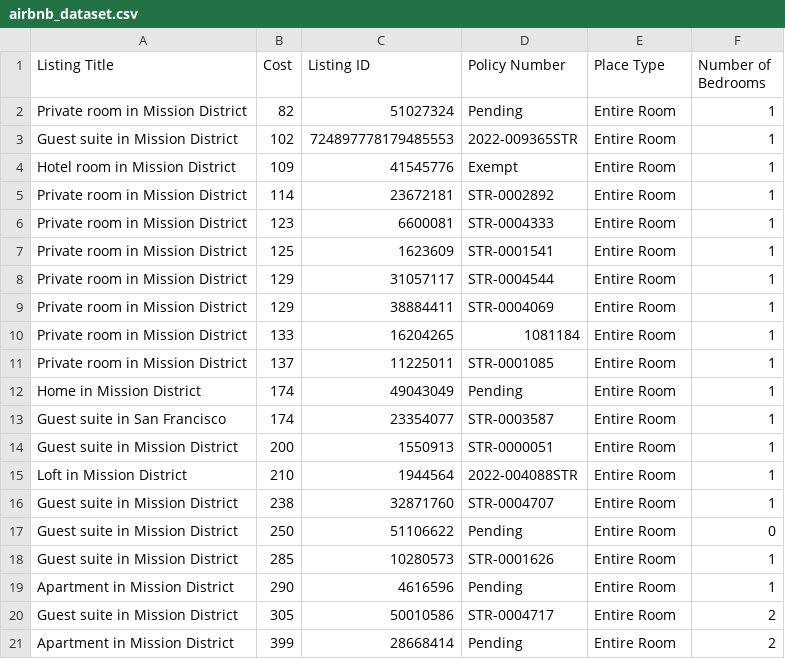
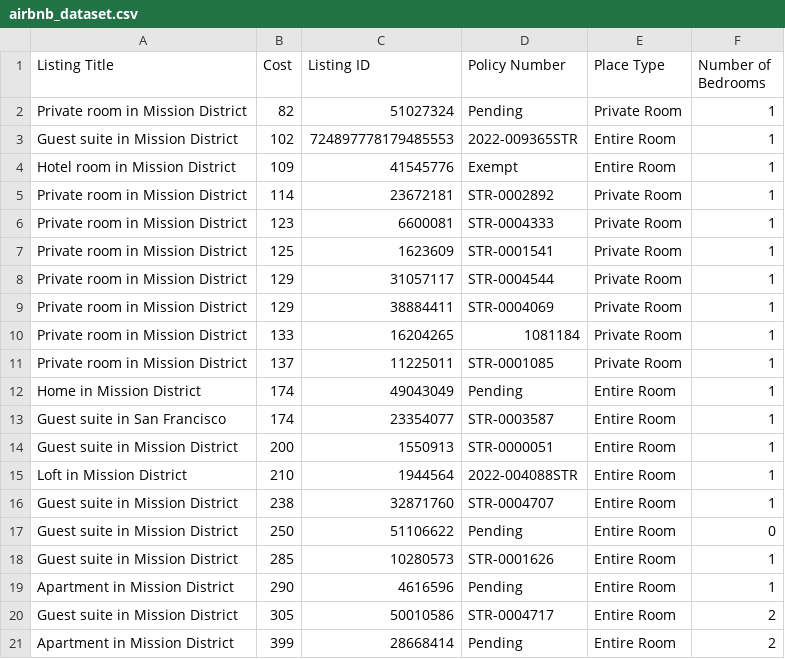
Before and after one commit to SI206-UMich/proj2-fall2022-madisonleidner, a CSV file: airbnb_dataset.csv, drawn as a sheet.

```diff
--- a/airbnb_dataset.csv
+++ b/airbnb_dataset.csv
@@ -1,12 +1,12 @@
 Listing Title,Cost,Listing ID,Policy Number,Place Type,Number of Bedrooms
-Private room in Mission District,82,51027324,Pending,Entire Room,1
+Private room in Mission District,82,51027324,Pending,Private Room,1
 Guest suite in Mission District,102,724897778179485553,2022-009365STR,Entire Room,1
 Hotel room in Mission District,109,41545776,Exempt,Entire Room,1
-Private room in Mission District,114,23672181,STR-0002892,Entire Room,1
-Private room in Mission District,123,6600081,STR-0004333,Entire Room,1
-Private room in Mission District,125,1623609,STR-0001541,Entire Room,1
-Private room in Mission District,129,31057117,STR-0004544,Entire Room,1
-Private room in Mission District,129,38884411,STR-0004069,Entire Room,1
-Private room in Mission District,133,16204265,1081184,Entire Room,1
-Private room in Mission District,137,11225011,STR-0001085,Entire Room,1
+Private room in Mission District,114,23672181,STR-0002892,Private Room,1
+Private room in Mission District,123,6600081,STR-0004333,Private Room,1
+Private room in Mission District,125,1623609,STR-0001541,Private Room,1
+Private room in Mission District,129,31057117,STR-0004544,Private Room,1
+Private room in Mission District,129,38884411,STR-0004069,Private Room,1
+Private room in Mission District,133,16204265,1081184,Private Room,1
+Private room in Mission District,137,11225011,STR-0001085,Private Room,1
 Home in Mission District,174,49043049,Pending,Entire Room,1
```
Also changed, not shown: test.csv, 1 other file.
